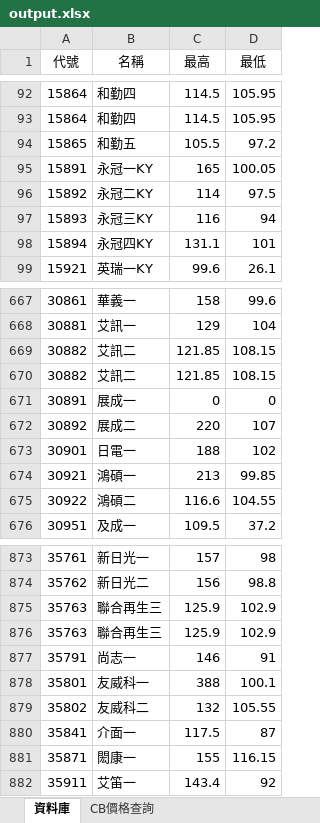
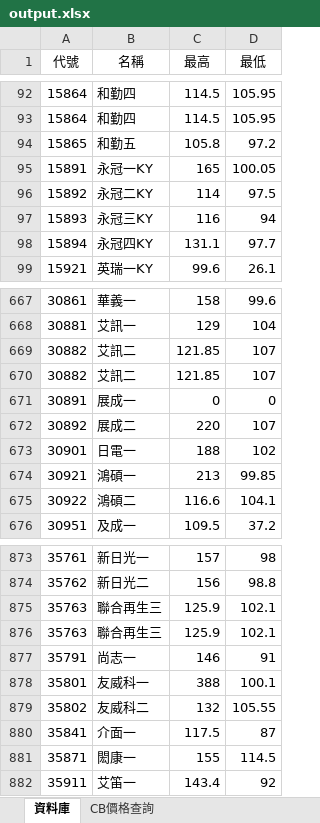
Before and after one commit to rexdashu168/cb168, an Excel workbook: output.xlsx, sheet 資料庫, drawn as a sheet; only a part is shown, gaps mark what is left out; values as stored, in another font and other column widths than the file's, no borders; the diff covers the shown part only; the diff names each change by its address in the sheet, - before the commit and + after, or states it on an @@ line.

```diff
--- a/output.xlsx (sheet 資料庫)
+++ b/output.xlsx (sheet 資料庫)
-C94 (最高): 105.5
+C94 (最高): 105.8
-D98 (最低): 101
+D98 (最低): 97.7
-D669:D670 (最低): 108.15
+D669:D670 (最低): 107
-D675 (最低): 104.55
+D675 (最低): 104.1
-D875:D876 (最低): 102.9
+D875:D876 (最低): 102.1
-D881 (最低): 116.15
+D881 (最低): 114.5
```
Also changed, not shown: 1 added row, 1 removed row, 54 edited cells and cell formats elsewhere in this sheet, sheet CB價格查詢.
